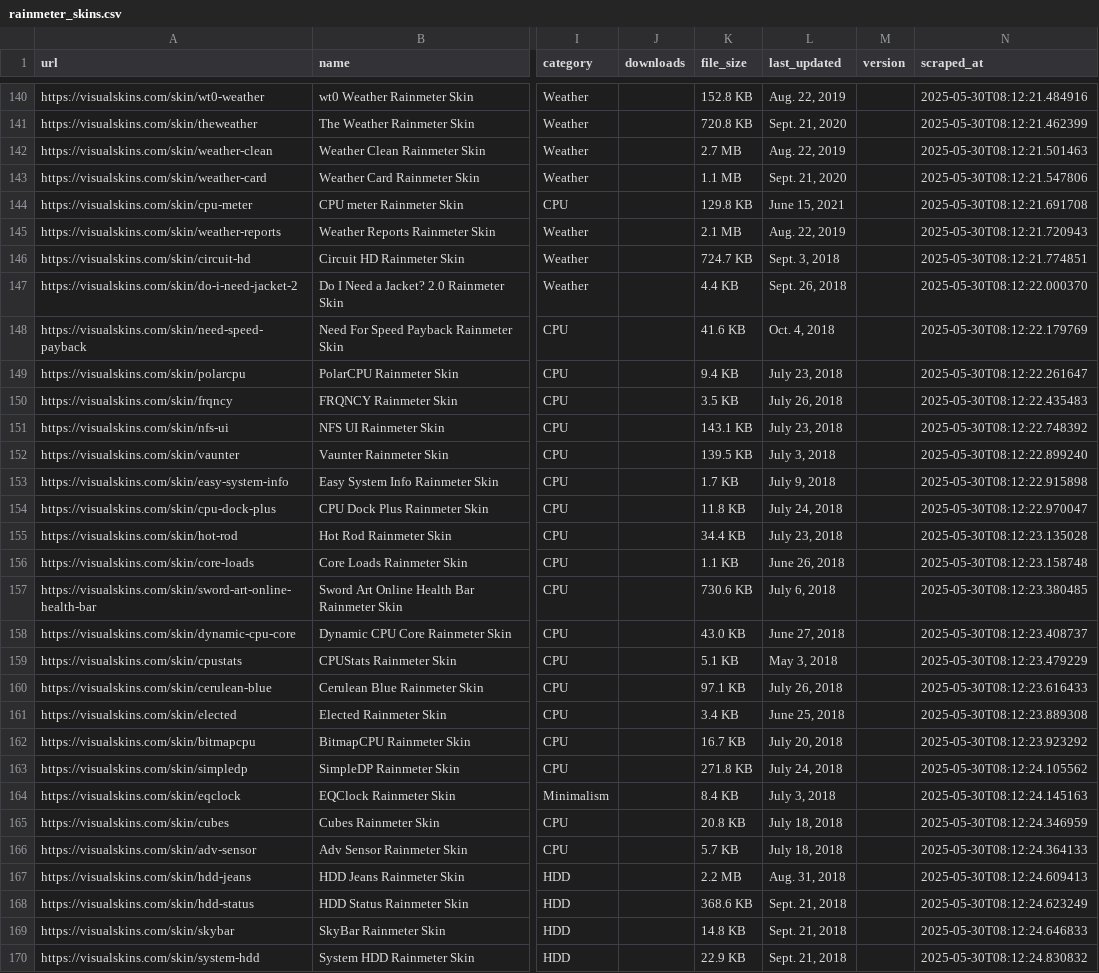
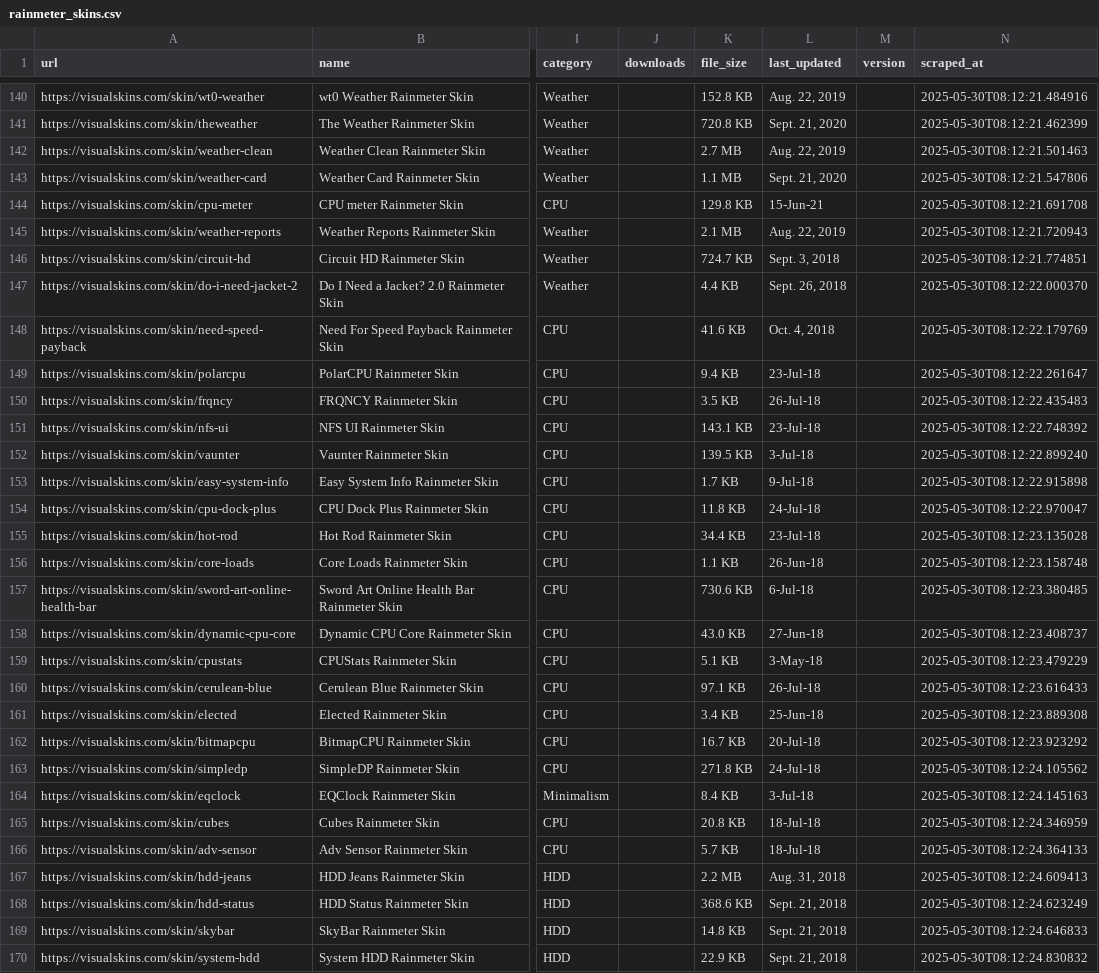
Before and after one commit to samcuxx/SkinsCux, a CSV file: data/rainmeter_skins.csv, drawn as a sheet; only a part is shown, gaps mark what is left out; the diff covers the shown part only; the diff names each change by its address in the sheet, - before the commit and + after, or states it on an @@ line.

```diff
--- a/data/rainmeter_skins.csv
+++ b/data/rainmeter_skins.csv
-L144 (last_updated): June 15, 2021
+L144 (last_updated): 15-Jun-21
-L149 (last_updated): July 23, 2018
+L149 (last_updated): 23-Jul-18
-L150 (last_updated): July 26, 2018
+L150 (last_updated): 26-Jul-18
-L151 (last_updated): July 23, 2018
+L151 (last_updated): 23-Jul-18
-L152 (last_updated): July 3, 2018
+L152 (last_updated): 3-Jul-18
-L153 (last_updated): July 9, 2018
+L153 (last_updated): 9-Jul-18
-L154 (last_updated): July 24, 2018
+L154 (last_updated): 24-Jul-18
-L155 (last_updated): July 23, 2018
+L155 (last_updated): 23-Jul-18
-L156 (last_updated): June 26, 2018
+L156 (last_updated): 26-Jun-18
-L157 (last_updated): July 6, 2018
+L157 (last_updated): 6-Jul-18
-L158 (last_updated): June 27, 2018
+L158 (last_updated): 27-Jun-18
-L159 (last_updated): May 3, 2018
+L159 (last_updated): 3-May-18
-L160 (last_updated): July 26, 2018
+L160 (last_updated): 26-Jul-18
-L161 (last_updated): June 25, 2018
+L161 (last_updated): 25-Jun-18
-L162 (last_updated): July 20, 2018
+L162 (last_updated): 20-Jul-18
-L163 (last_updated): July 24, 2018
+L163 (last_updated): 24-Jul-18
-L164 (last_updated): July 3, 2018
+L164 (last_updated): 3-Jul-18
-L165:L166 (last_updated): July 18, 2018
+L165:L166 (last_updated): 18-Jul-18
```
Also changed, not shown: 1 added row, 1 removed row and 152 edited cells elsewhere in this file.
